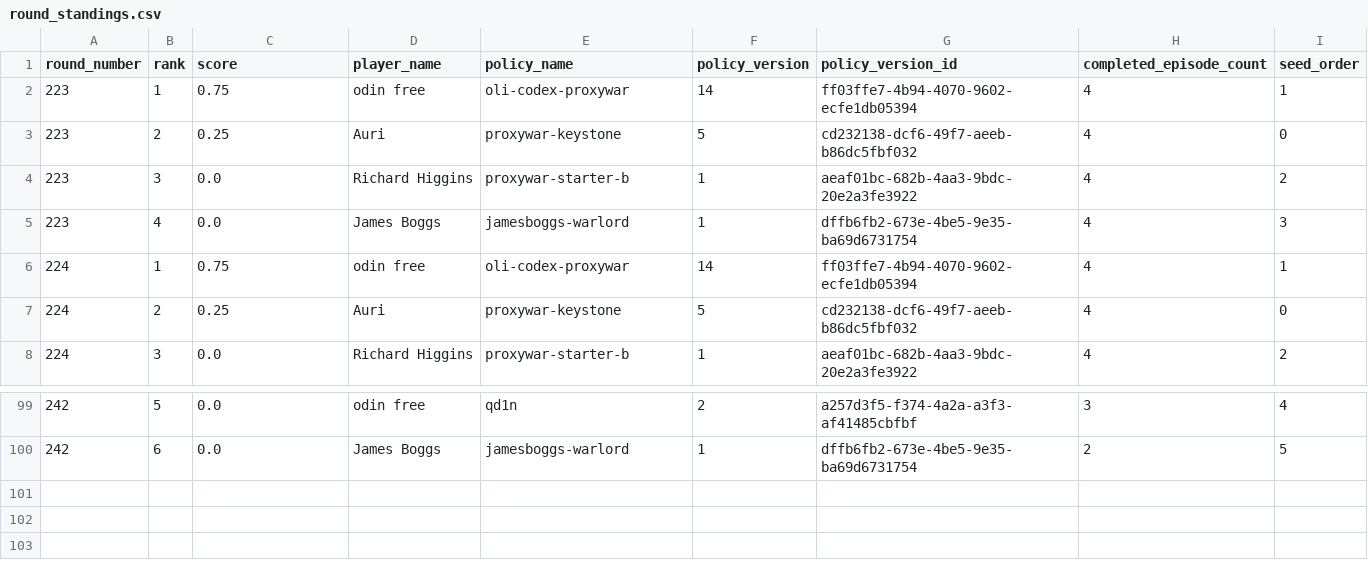
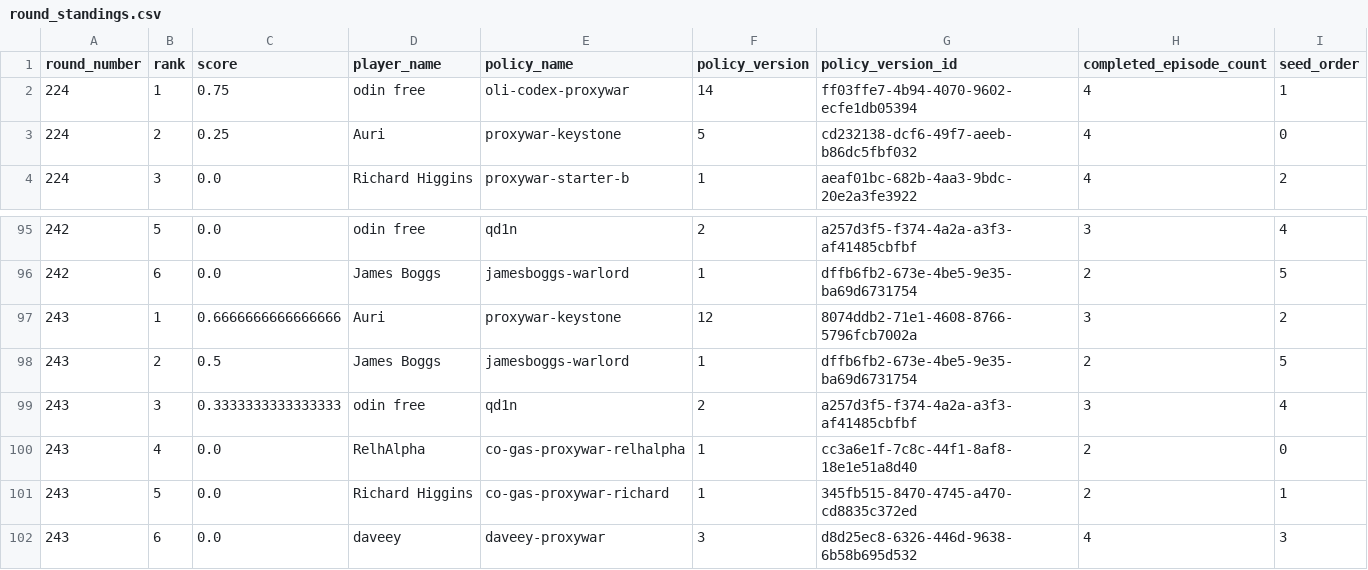
Before and after one commit to welttowelt/proxywar-coworld-starter, a CSV file: data/analysis/round_standings.csv, drawn as a sheet; only a part is shown, gaps mark what is left out; removed rows and columns are numbered as before the commit, all else as after; the diff names each change by its address in the sheet, - before the commit and + after, or states it on an @@ line.

Commit message:
Refresh Proxy War dashboard data

```diff
--- a/data/analysis/round_standings.csv
+++ b/data/analysis/round_standings.csv
-row 2: 223 | 1 | 0.75 | odin free | oli-codex-proxywar | 14 | ff03ffe7-4b94-4070-9602-ecfe1db05394 | 4 | 1
-row 3: 223 | 2 | 0.25 | Auri | proxywar-keystone | 5 | cd232138-dcf6-49f7-aeeb-b86dc5fbf032 | 4 | 0
-row 4: 223 | 3 | 0.0 | Richard Higgins | proxywar-starter-b | 1 | aeaf01bc-682b-4aa3-9bdc-20e2a3fe3922 | 4 | 2
-row 5: 223 | 4 | 0.0 | James Boggs | jamesboggs-warlord | 1 | dffb6fb2-673e-4be5-9e35-ba69d6731754 | 4 | 3
+row 97: 243 | 1 | 0.6666666666666666 | Auri | proxywar-keystone | 12 | 8074ddb2-71e1-4608-8766-5796fcb7002a | 3 | 2
+row 98: 243 | 2 | 0.5 | James Boggs | jamesboggs-warlord | 1 | dffb6fb2-673e-4be5-9e35-ba69d6731754 | 2 | 5
+row 99: 243 | 3 | 0.3333333333333333 | odin free | qd1n | 2 | a257d3f5-f374-4a2a-a3f3-af41485cbfbf | 3 | 4
+row 100: 243 | 4 | 0.0 | RelhAlpha | co-gas-proxywar-relhalpha | 1 | cc3a6e1f-7c8c-44f1-8af8-18e1e51a8d40 | 2 | 0
+row 101: 243 | 5 | 0.0 | Richard Higgins | co-gas-proxywar-richard | 1 | 345fb515-8470-4745-a470-cd8835c372ed | 2 | 1
+row 102: 243 | 6 | 0.0 | daveey | daveey-proxywar | 3 | d8d25ec8-6326-446d-9638-6b58b695d532 | 4 | 3
```
Also changed, not shown: data/analysis/ffa_phase_profile.csv, data/analysis/map_policy_performance.csv, 40 other files.
